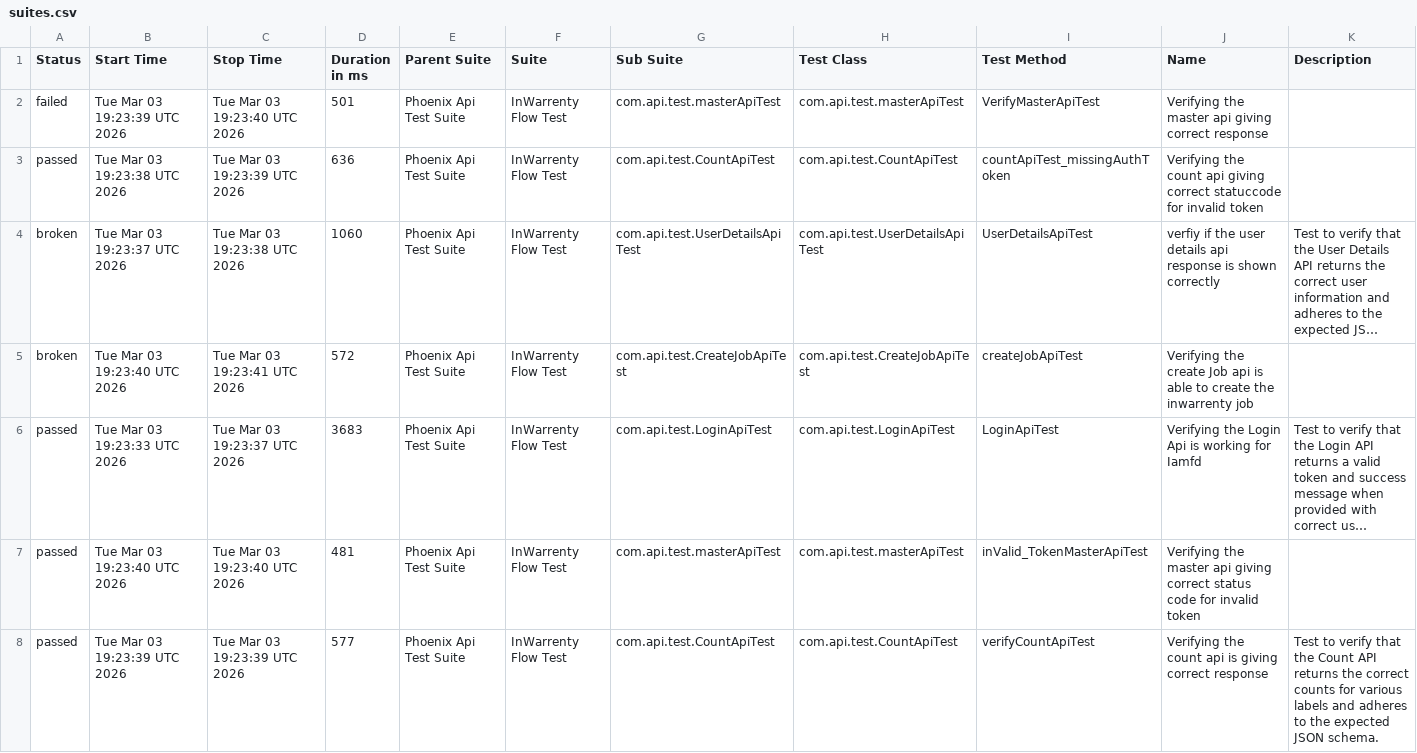
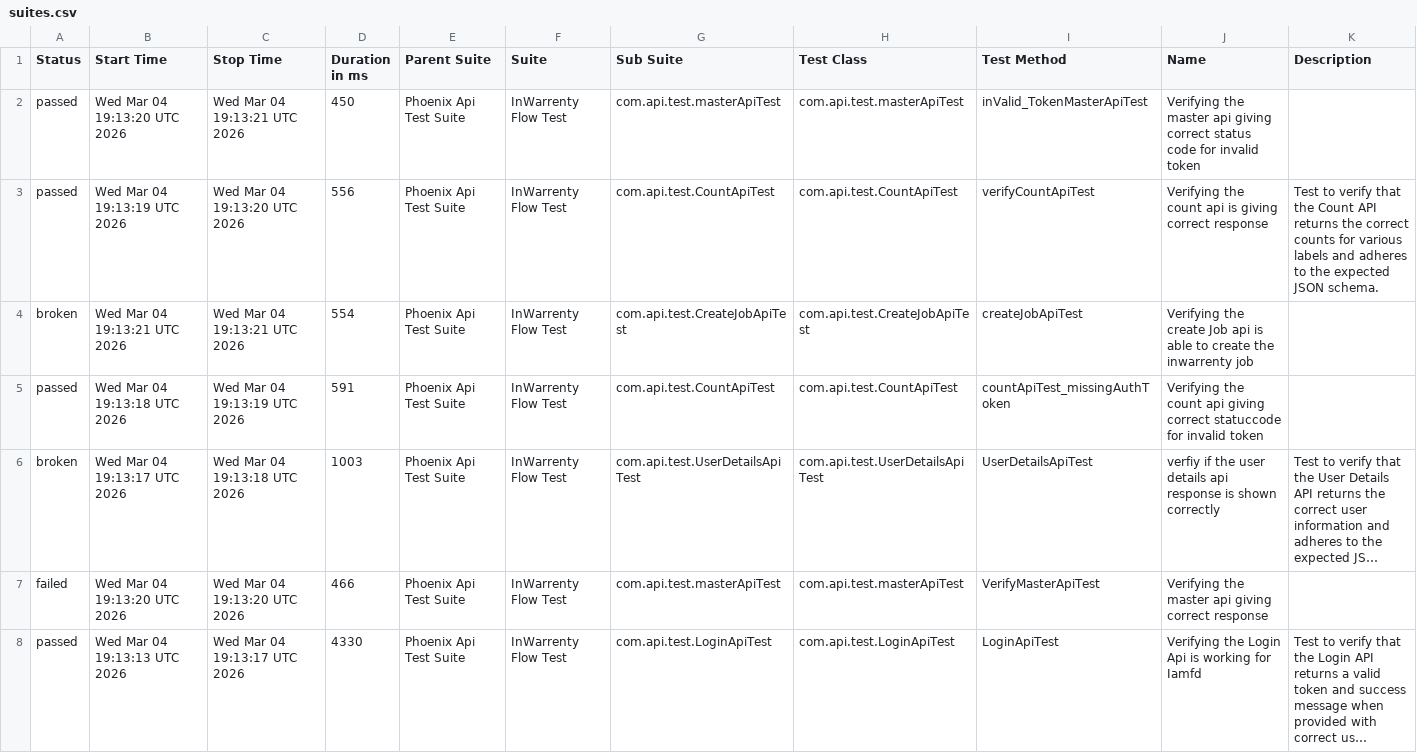
Before and after one commit to ganeshbs98/UI_APIFrameWork, a CSV file: data/suites.csv, drawn as a sheet; long unchanged cells end in …; removed rows and columns are numbered as before the commit, all else as after; the diff names each change by its address in the sheet, - before the commit and + after, or states it on an @@ line.

```diff
--- a/data/suites.csv
+++ b/data/suites.csv
-A2 (Status): failed
+A2 (Status): passed
-B2 (Start Time): Tue Mar 03 19:23:39 UTC 2026
+B2 (Start Time): Wed Mar 04 19:13:20 UTC 2026
-C2 (Stop Time): Tue Mar 03 19:23:40 UTC 2026
+C2 (Stop Time): Wed Mar 04 19:13:21 UTC 2026
-D2 (Duration in ms): 501
+D2 (Duration in ms): 450
-I2 (Test Method): VerifyMasterApiTest
+I2 (Test Method): inValid_TokenMasterApiTest
-J2 (Name): …giving correct response
+J2 (Name): …giving correct status code for invalid token
+row 3: passed | Wed Mar 04 19:13:19 UTC 2026 | Wed Mar 04 19:13:20 UTC 2026 | 556 | Phoenix Api Test Suite | InWarrenty Flow Test | com.api.test.CountApiTest | com.api.test.CountApiTest | verifyCountApiTest | Verifying the count api is giving correct response | Test to verify that the Count API returns the correct counts for various labels and adheres to the expected JSON schema.
+row 4: broken | Wed Mar 04 19:13:21 UTC 2026 | Wed Mar 04 19:13:21 UTC 2026 | 554 | Phoenix Api Test Suite | InWarrenty Flow Test | com.api.test.CreateJobApiTest | com.api.test.CreateJobApiTest | createJobApiTest | Verifying the create Job api is able to create the inwarrenty job
-B5 (Start Time): Tue Mar 03 19:23:38 UTC 2026
+B5 (Start Time): Wed Mar 04 19:13:18 UTC 2026
-C5 (Stop Time): Tue Mar 03 19:23:39 UTC 2026
+C5 (Stop Time): Wed Mar 04 19:13:19 UTC 2026
-D5 (Duration in ms): 636
+D5 (Duration in ms): 591
-B6 (Start Time): Tue Mar 03 19:23:37 UTC 2026
+B6 (Start Time): Wed Mar 04 19:13:17 UTC 2026
-C6 (Stop Time): Tue Mar 03 19:23:38 UTC 2026
+C6 (Stop Time): Wed Mar 04 19:13:18 UTC 2026
-D6 (Duration in ms): 1060
+D6 (Duration in ms): 1003
-row 5: broken | Tue Mar 03 19:23:40 UTC 2026 | Tue Mar 03 19:23:41 UTC 2026 | 572 | Phoenix Api Test Suite | InWarrenty Flow Test | com.api.test.CreateJobApiTest | com.api.test.CreateJobApiTest | createJobApiTest | Verifying the create Job api is able to create the inwarrenty job
+row 7: failed | Wed Mar 04 19:13:20 UTC 2026 | Wed Mar 04 19:13:20 UTC 2026 | 466 | Phoenix Api Test Suite | InWarrenty Flow Test | com.api.test.masterApiTest | com.api.test.masterApiTest | VerifyMasterApiTest | Verifying the master api giving correct response
-B8 (Start Time): Tue Mar 03 19:23:33 UTC 2026
+B8 (Start Time): Wed Mar 04 19:13:13 UTC 2026
-C8 (Stop Time): Tue Mar 03 19:23:37 UTC 2026
+C8 (Stop Time): Wed Mar 04 19:13:17 UTC 2026
-D8 (Duration in ms): 3683
+D8 (Duration in ms): 4330
-row 7: passed | Tue Mar 03 19:23:40 UTC 2026 | Tue Mar 03 19:23:40 UTC 2026 | 481 | Phoenix Api Test Suite | InWarrenty Flow Test | com.api.test.masterApiTest | com.api.test.masterApiTest | inValid_TokenMasterApiTest | Verifying the master api giving correct status code for invalid token
-row 8: passed | Tue Mar 03 19:23:39 UTC 2026 | Tue Mar 03 19:23:39 UTC 2026 | 577 | Phoenix Api Test Suite | InWarrenty Flow Test | com.api.test.CountApiTest | com.api.test.CountApiTest | verifyCountApiTest | Verifying the count api is giving correct response | Test to verify that the Count API returns the correct counts for various labels and adheres to the expected JSON schema.
```
Also changed, not shown: data/behaviors.csv, 48 other files.
